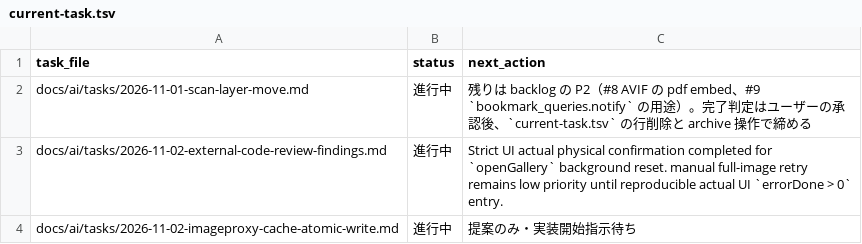
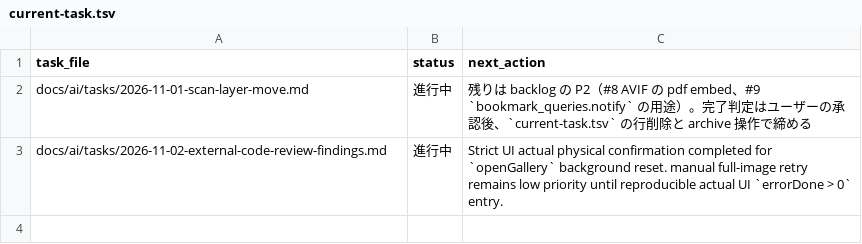
Before and after one commit to BWDSF3104/hitomi-hub, a TSV file: docs/ai/current-task.tsv, drawn as a sheet; the diff names each change by its address in the sheet, - before the commit and + after, or states it on an @@ line.

Commit message:
fix: imageProxy の full image cache write を atomic 化し write-only singleflight を追加
temp write + close + rename を cacheRoot 内のみで実施。write / close / rename 失敗時に temp cleanup、existing target は skip。singleflight は write のみで key は cachePath、waiting side は first actual attempt の result を共有。response semantics（x-cache miss/cache）と TN 扱いは不変。

```diff
--- a/docs/ai/current-task.tsv
+++ b/docs/ai/current-task.tsv
-row 4: docs/ai/tasks/2026-11-02-imageproxy-cache-atomic-write.md | 進行中 | 提案のみ・実装開始指示待ち
```
Also changed, not shown: 5 other files.
